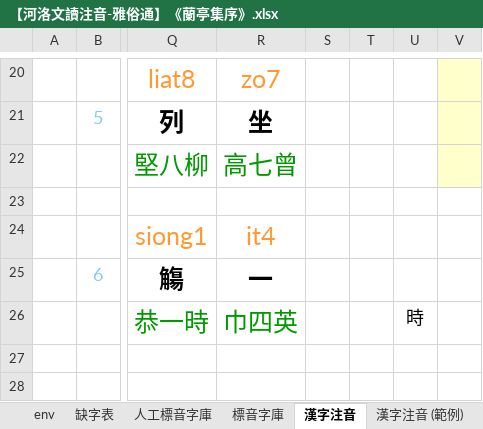
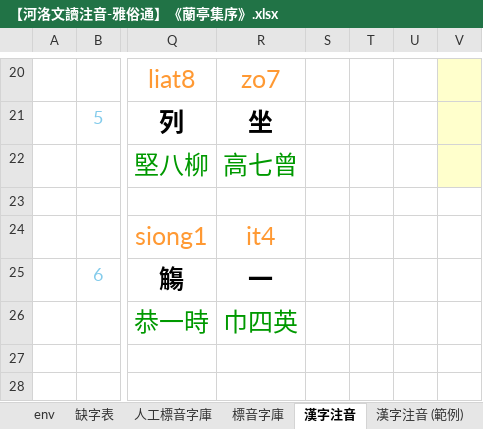
Before and after one commit to AlanJui/Piau-Im, an Excel workbook: output7/【河洛文讀注音-雅俗通】《蘭亭集序》.xlsx, sheet 漢字注音, drawn as a sheet; only a part is shown, gaps mark what is left out; values as stored, in another font and other column widths than the file's, no borders; conditional formats not drawn; the diff names each change by its address in the sheet, - before the commit and + after, or states it on an @@ line.

```diff
--- a/output7/【河洛文讀注音-雅俗通】《蘭亭集序》.xlsx (sheet 漢字注音)
+++ b/output7/【河洛文讀注音-雅俗通】《蘭亭集序》.xlsx (sheet 漢字注音)
-U26: 時
+U26: (empty)
```
Also changed, not shown: 4 other files.
